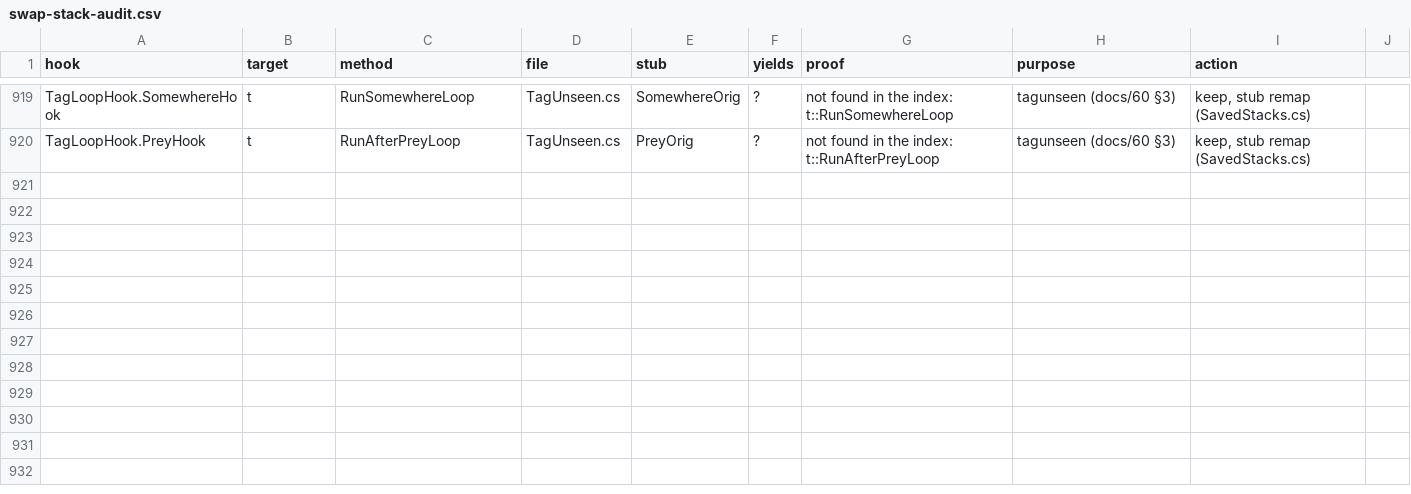
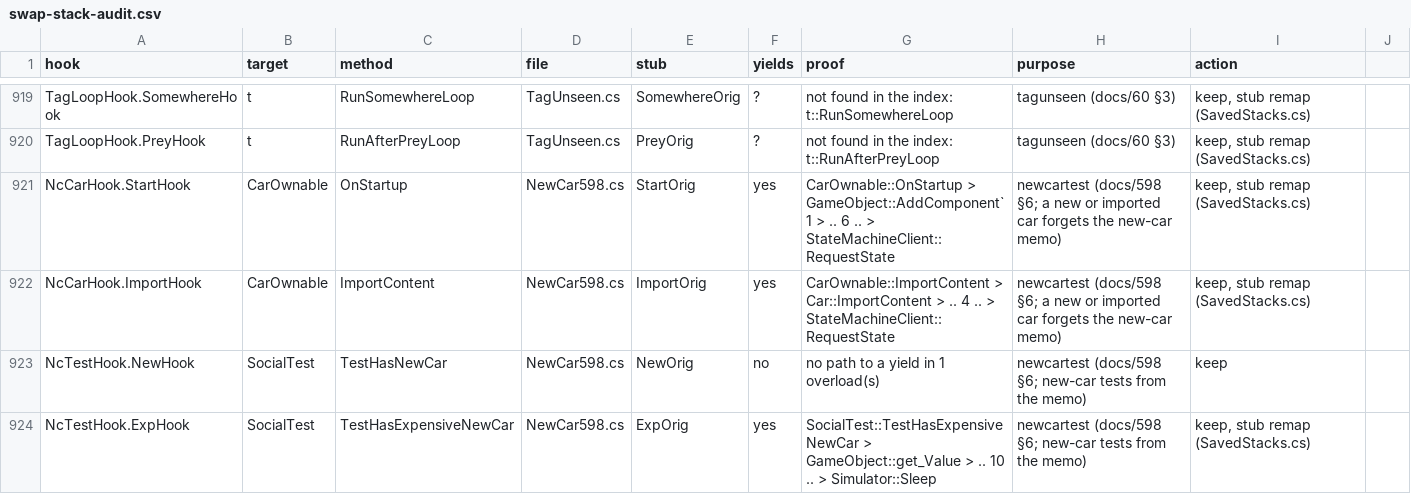
Before and after one commit to alexvixell35-stack/sims3-modernization, a CSV file: docs/data/swap-stack-audit.csv, drawn as a sheet; only a part is shown, gaps mark what is left out.

```diff
--- a/docs/data/swap-stack-audit.csv
+++ b/docs/data/swap-stack-audit.csv
@@ -920 +920,5 @@ TagLoopHook.SomewhereHook,t,RunSomewhereLoop,TagUnseen.cs,SomewhereOrig,?,not fo
 TagLoopHook.PreyHook,t,RunAfterPreyLoop,TagUnseen.cs,PreyOrig,?,not found in the index: t::RunAfterPreyLoop,tagunseen (docs/60 §3),"keep, stub remap (SavedStacks.cs)"
+NcCarHook.StartHook,CarOwnable,OnStartup,NewCar598.cs,StartOrig,yes,CarOwnable::OnStartup > GameObject::AddComponent`1 > .. 6 .. > StateMachineClient::RequestState,newcartest (docs/598 §6; a new or imported car forgets the new-car memo),"keep, stub remap (SavedStacks.cs)"
+NcCarHook.ImportHook,CarOwnable,ImportContent,NewCar598.cs,ImportOrig,yes,CarOwnable::ImportContent > Car::ImportContent > .. 4 .. > StateMachineClient::RequestState,newcartest (docs/598 §6; a new or imported car forgets the new-car memo),"keep, stub remap (SavedStacks.cs)"
+NcTestHook.NewHook,SocialTest,TestHasNewCar,NewCar598.cs,NewOrig,no,no path to a yield in 1 overload(s),newcartest (docs/598 §6; new-car tests from the memo),keep
+NcTestHook.ExpHook,SocialTest,TestHasExpensiveNewCar,NewCar598.cs,ExpOrig,yes,SocialTest::TestHasExpensiveNewCar > GameObject::get_Value > .. 10 .. > Simulator::Sleep,newcartest (docs/598 §6; new-car tests from the memo),"keep, stub remap (SavedStacks.cs)"
```
Also changed, not shown: 12 other files.
